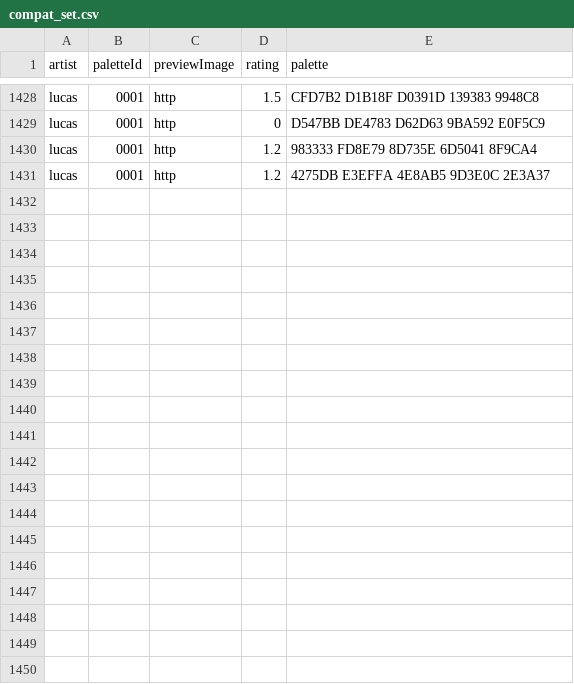
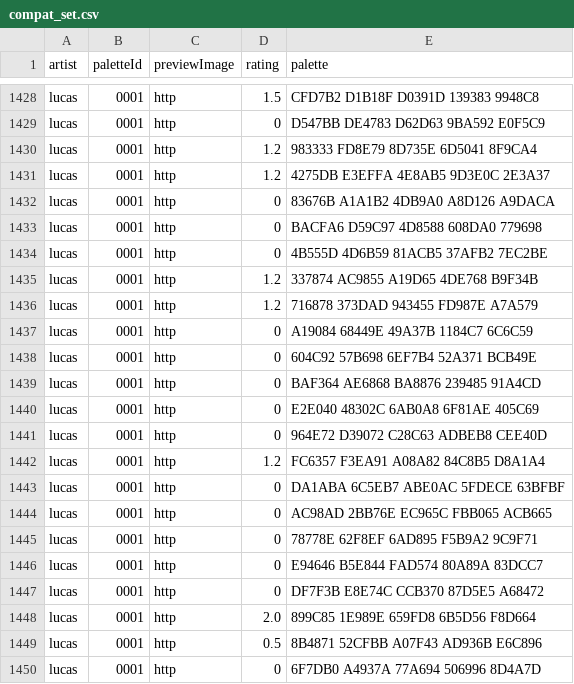
Before and after one commit to ellieyhcheng/CS267AProject, a CSV file: compat_set.csv, drawn as a sheet; only a part is shown, gaps mark what is left out; the diff covers the shown part only.

```diff
--- a/compat_set.csv
+++ b/compat_set.csv
@@ -1431 +1431,20 @@ lucas,0001,http,1.2,983333 FD8E79 8D735E 6D5041 8F9CA4
 lucas,0001,http,1.2,4275DB E3EFFA 4E8AB5 9D3E0C 2E3A37
+lucas,0001,http,0,83676B A1A1B2 4DB9A0 A8D126 A9DACA
+lucas,0001,http,0,BACFA6 D59C97 4D8588 608DA0 779698
+lucas,0001,http,0,4B555D 4D6B59 81ACB5 37AFB2 7EC2BE
+lucas,0001,http,1.2,337874 AC9855 A19D65 4DE768 B9F34B
+lucas,0001,http,1.2,716878 373DAD 943455 FD987E A7A579
+lucas,0001,http,0,A19084 68449E 49A37B 1184C7 6C6C59
+lucas,0001,http,0,604C92 57B698 6EF7B4 52A371 BCB49E
+lucas,0001,http,0,BAF364 AE6868 BA8876 239485 91A4CD
+lucas,0001,http,0,E2E040 48302C 6AB0A8 6F81AE 405C69
+lucas,0001,http,0,964E72 D39072 C28C63 ADBEB8 CEE40D
+lucas,0001,http,1.2,FC6357 F3EA91 A08A82 84C8B5 D8A1A4
+lucas,0001,http,0,DA1ABA 6C5EB7 ABE0AC 5FDECE 63BFBF
+lucas,0001,http,0,AC98AD 2BB76E EC965C FBB065 ACB665
+lucas,0001,http,0,78778E 62F8EF 6AD895 F5B9A2 9C9F71
+lucas,0001,http,0,E94646 B5E844 FAD574 80A89A 83DCC7
+lucas,0001,http,0,DF7F3B E8E74C CCB370 87D5E5 A68472
+lucas,0001,http,2.0,899C85 1E989E 659FD8 6B5D56 F8D664
+lucas,0001,http,0.5,8B4871 52CFBB A07F43 AD936B E6C896
+lucas,0001,http,0,6F7DB0 A4937A 77A694 506996 8D4A7D
```
Also changed, not shown: 15 added rows elsewhere in this file, 2 other files.
